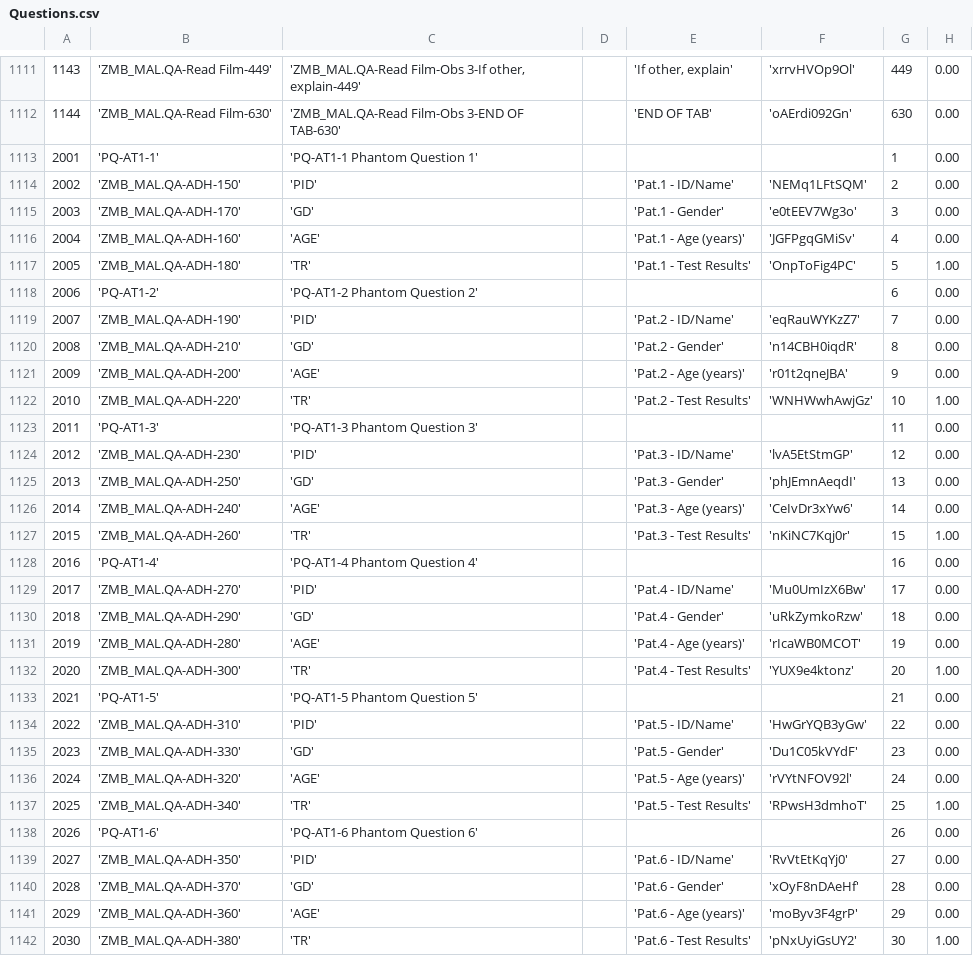
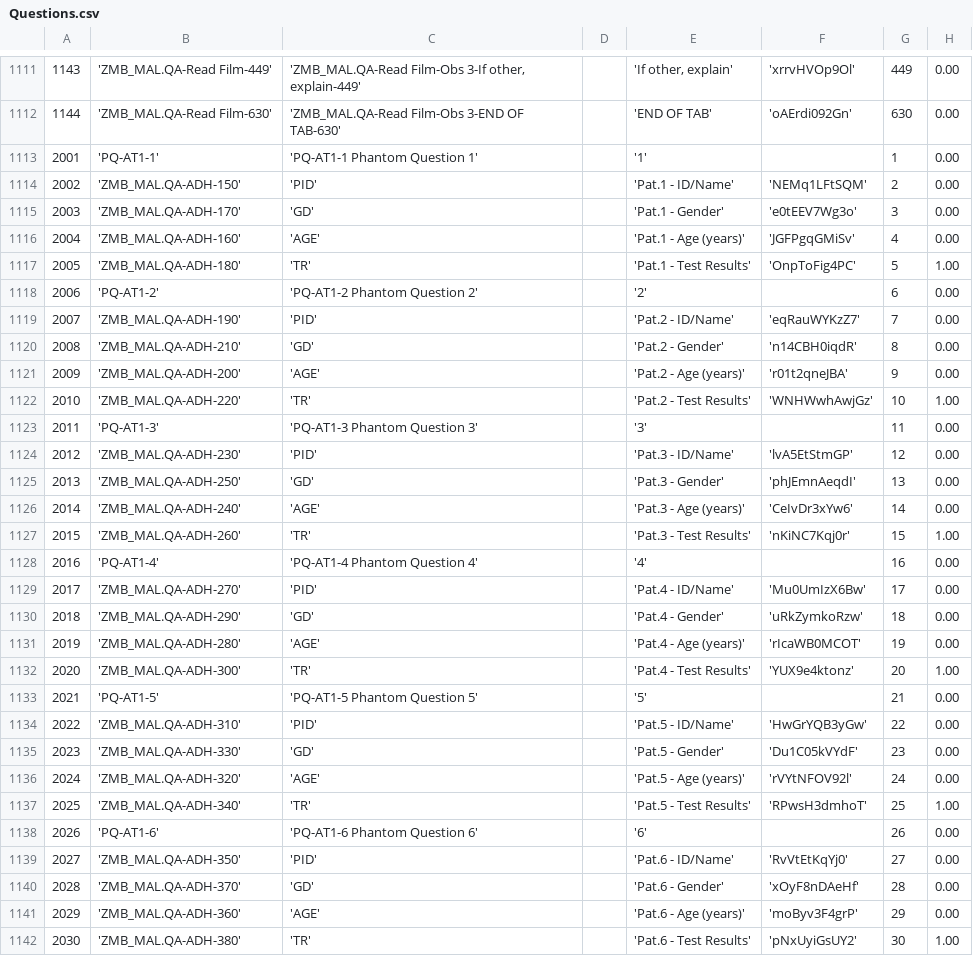
Before and after one commit to EyeSeeTea/malariapp, a CSV file: app/src/edsZambia/assets/Questions.csv, drawn as a sheet; only a part is shown, gaps mark what is left out; the diff covers the shown part only; the diff names each change by its address in the sheet, - before the commit and + after, or states it on an @@ line.

Commit message:
Adding some text in DBs to Custom Tabs

```diff
--- a/app/src/edsZambia/assets/Questions.csv
+++ b/app/src/edsZambia/assets/Questions.csv
-E1113: (empty)
+E1113: '1'
-E1118: (empty)
+E1118: '2'
-E1123: (empty)
+E1123: '3'
-E1128: (empty)
+E1128: '4'
-E1133: (empty)
+E1133: '5'
-E1138: (empty)
+E1138: '6'
```
Also changed, not shown: 74 edited cells elsewhere in this file.
